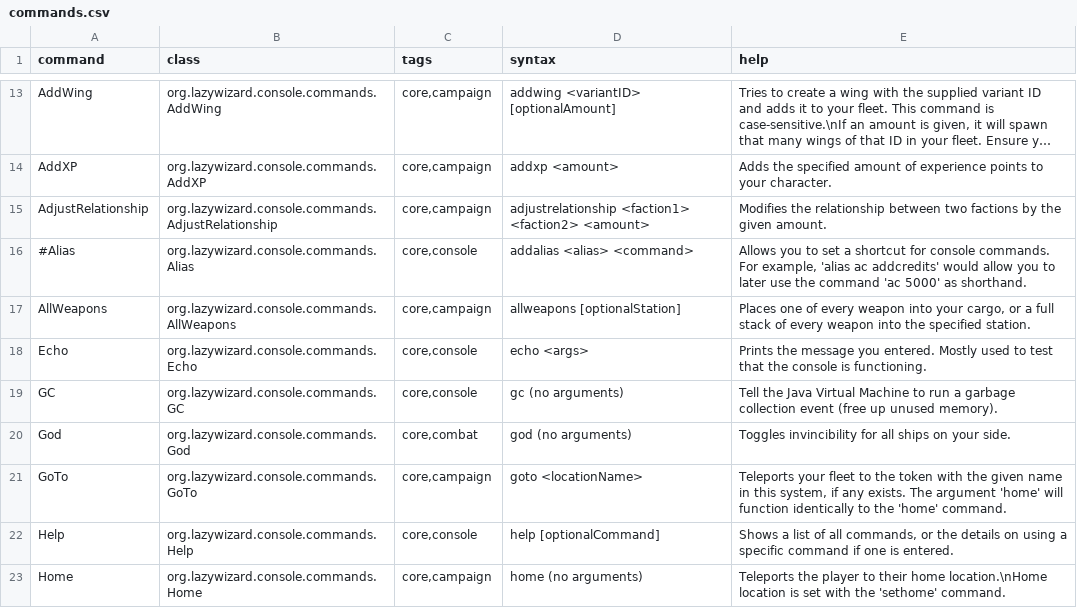
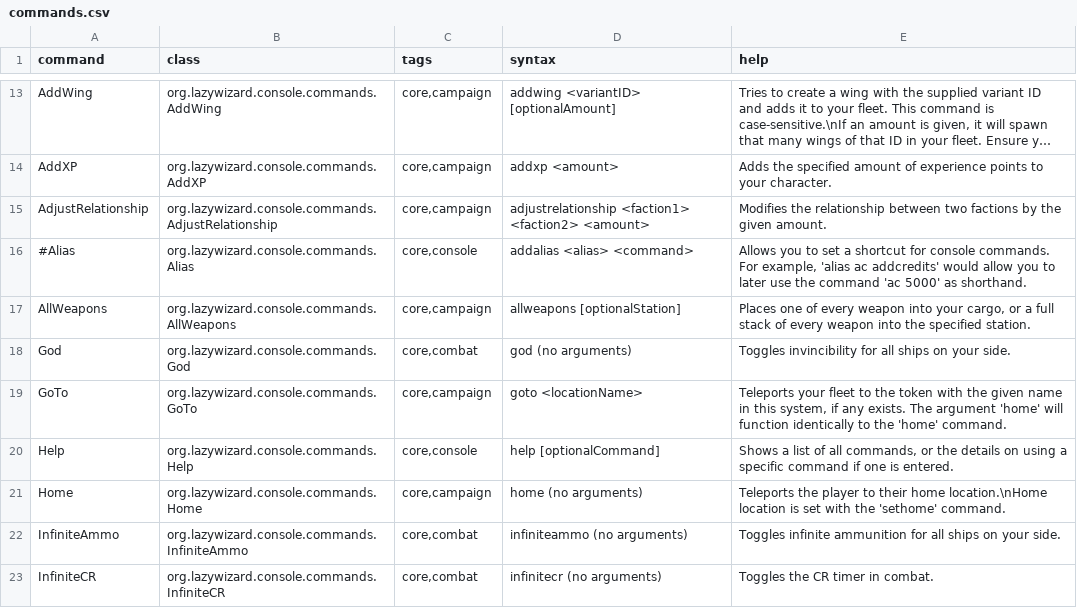
Before and after one commit to LazyWizard/console-commands, a CSV file: commands.csv, drawn as a sheet; only a part is shown, gaps mark what is left out; the shorter side is filled out with more unchanged rows; long unchanged cells end in …; the diff names each change by its address in the sheet, - before the commit and + after, or states it on an @@ line.

Commit message:
Removed Echo and GC, expanded custom command tutorial, misc code cleanup

```diff
--- a/commands.csv
+++ b/commands.csv
-row 18: Echo | org.lazywizard.console.commands.Echo | core,console | echo <args> | Prints the message you entered. Mostly used to test that the console is functioning.
-row 19: GC | org.lazywizard.console.commands.GC | core,console | gc (no arguments) | Tell the Java Virtual Machine to run a garbage collection event (free up unused memory).
```
Also changed, not shown: 9 other files.
